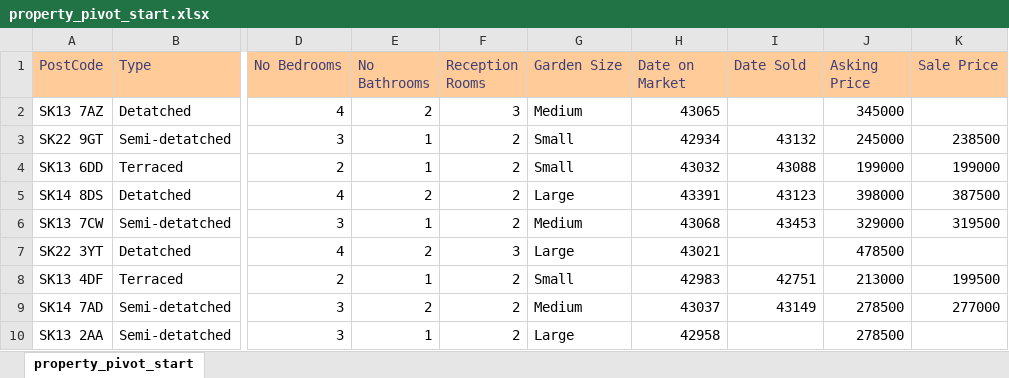
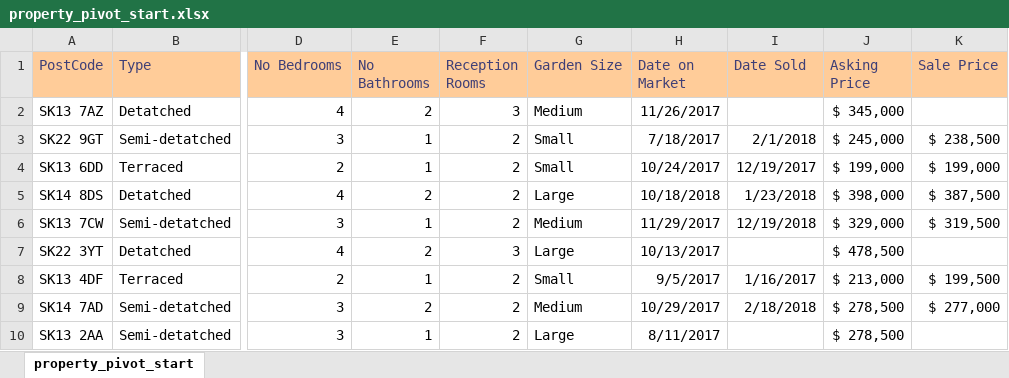
Before and after one commit to SirYancy/computer-apps, an Excel workbook: book/ch4-spreadsheets/res/property_pivot_start.xlsx, sheet property_pivot_start, drawn as a sheet; only a part is shown, gaps mark what is left out; values as stored, in another font and other column widths than the file's, no borders; the diff covers the shown part only; the diff names each change by its address in the sheet, - before the commit and + after, or states it on an @@ line.

Commit message:
Add files via upload

```diff
--- a/book/ch4-spreadsheets/res/property_pivot_start.xlsx (sheet property_pivot_start)
+++ b/book/ch4-spreadsheets/res/property_pivot_start.xlsx (sheet property_pivot_start)
-H2 (Date on Market): 43065
+H2 (Date on Market): 11/26/2017
-J2 (Asking Price): 345000
+J2 (Asking Price): $ 345,000
-H3 (Date on Market): 42934
+H3 (Date on Market): 7/18/2017
-I3 (Date Sold): 43132
+I3 (Date Sold): 2/1/2018
-J3 (Asking Price): 245000
+J3 (Asking Price): $ 245,000
-K3 (Sale Price): 238500
+K3 (Sale Price): $ 238,500
-H4 (Date on Market): 43032
+H4 (Date on Market): 10/24/2017
-I4 (Date Sold): 43088
+I4 (Date Sold): 12/19/2017
-J4 (Asking Price): 199000
+J4 (Asking Price): $ 199,000
-K4 (Sale Price): 199000
+K4 (Sale Price): $ 199,000
-H5 (Date on Market): 43391
+H5 (Date on Market): 10/18/2018
-I5 (Date Sold): 43123
+I5 (Date Sold): 1/23/2018
-J5 (Asking Price): 398000
+J5 (Asking Price): $ 398,000
-K5 (Sale Price): 387500
+K5 (Sale Price): $ 387,500
-H6 (Date on Market): 43068
+H6 (Date on Market): 11/29/2017
-I6 (Date Sold): 43453
+I6 (Date Sold): 12/19/2018
-J6 (Asking Price): 329000
+J6 (Asking Price): $ 329,000
-K6 (Sale Price): 319500
+K6 (Sale Price): $ 319,500
-H7 (Date on Market): 43021
+H7 (Date on Market): 10/13/2017
-J7 (Asking Price): 478500
+J7 (Asking Price): $ 478,500
-H8 (Date on Market): 42983
+H8 (Date on Market): 9/5/2017
-I8 (Date Sold): 42751
+I8 (Date Sold): 1/16/2017
-J8 (Asking Price): 213000
+J8 (Asking Price): $ 213,000
-K8 (Sale Price): 199500
+K8 (Sale Price): $ 199,500
-H9 (Date on Market): 43037
+H9 (Date on Market): 10/29/2017
-I9 (Date Sold): 43149
+I9 (Date Sold): 2/18/2018
-J9:J10 (Asking Price): 278500
+J9:J10 (Asking Price): $ 278,500
-K9 (Sale Price): 277000
+K9 (Sale Price): $ 277,000
-H10 (Date on Market): 42958
+H10 (Date on Market): 8/11/2017
```
Also changed, not shown: 166 edited cells elsewhere in this sheet.
